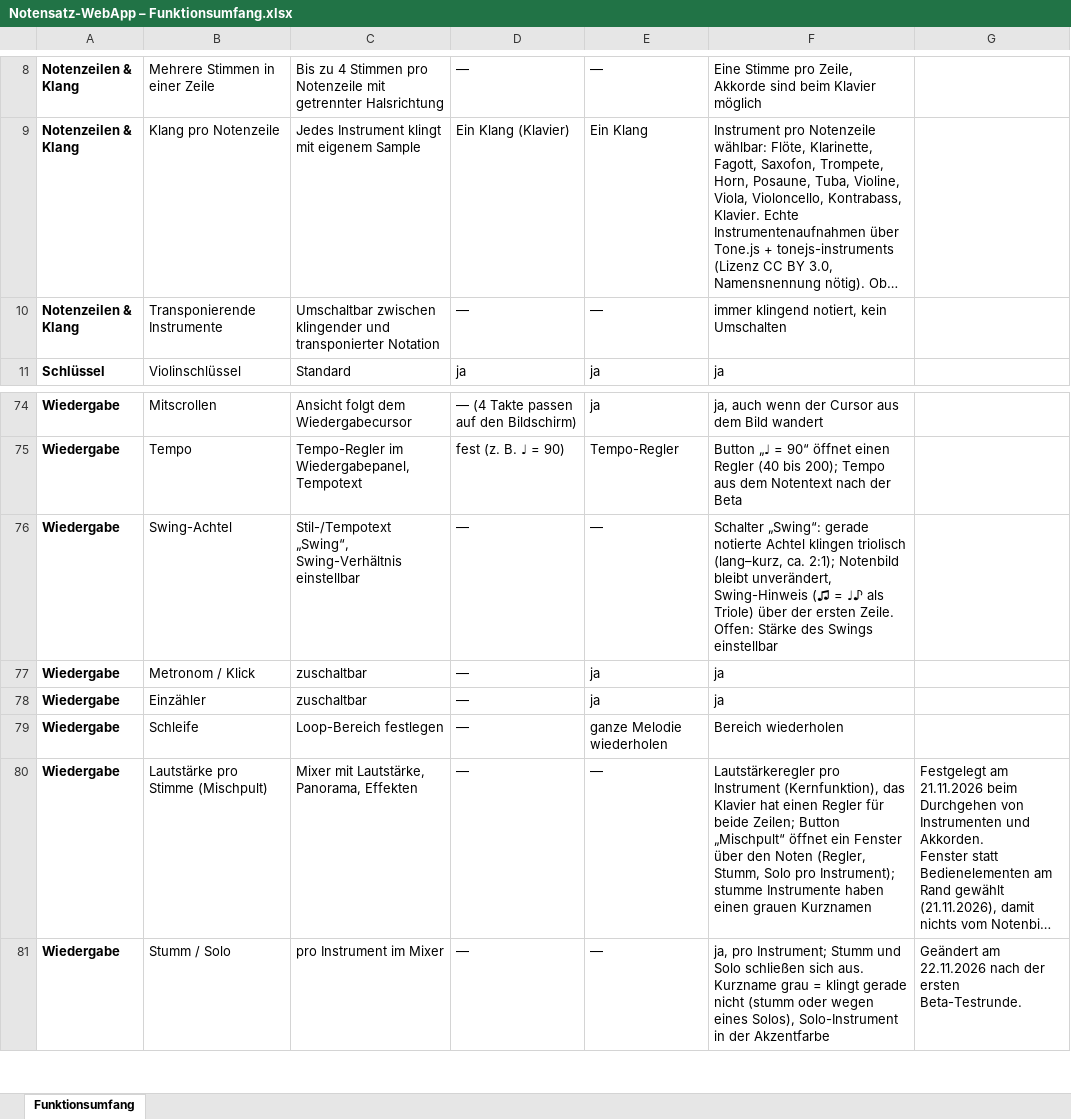
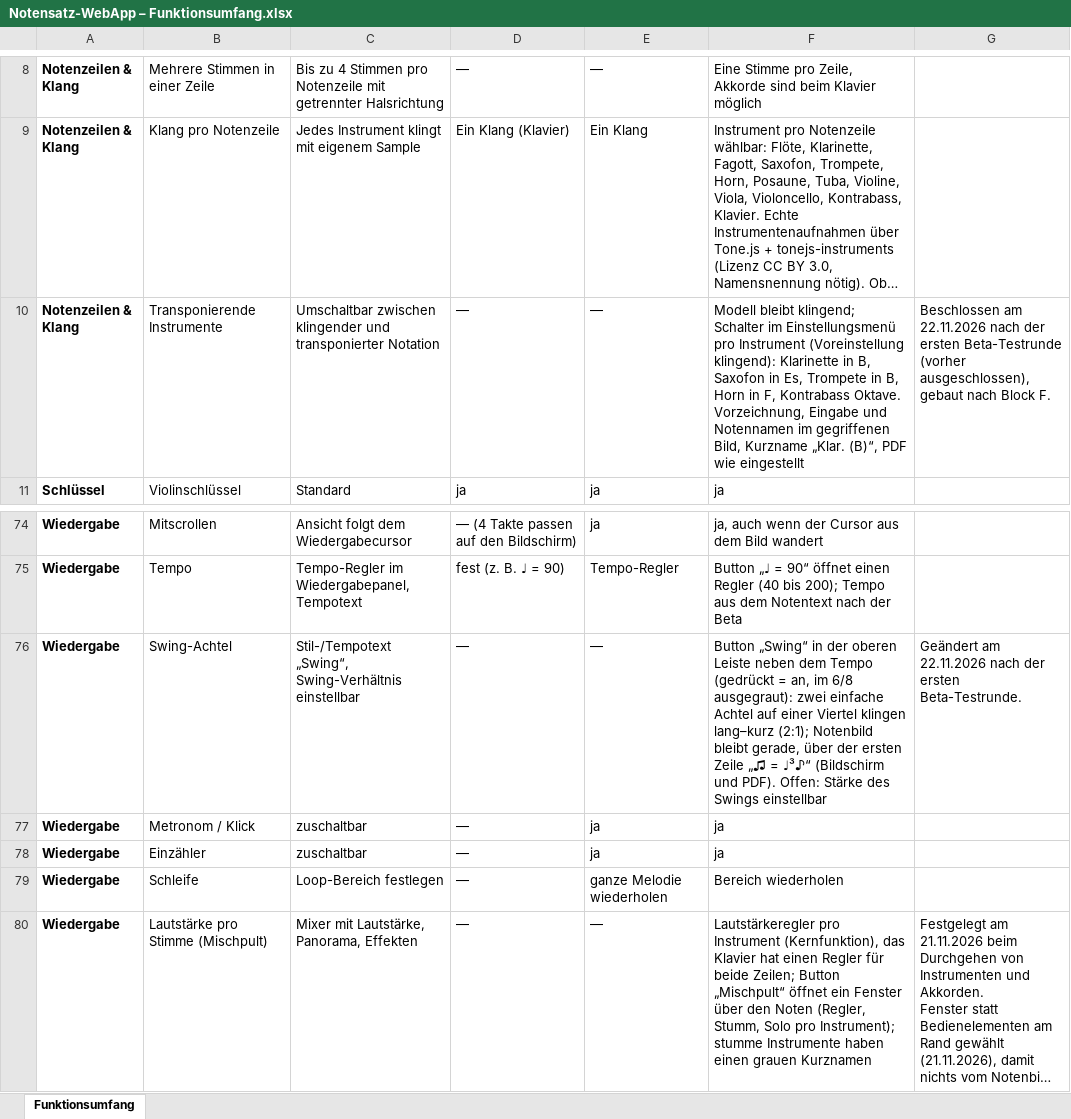
Before and after one commit to jonathan-1414/fermate, an Excel workbook: docs/Notensatz-WebApp – Funktionsumfang.xlsx, sheet Funktionsumfang, drawn as a sheet; only a part is shown, gaps mark what is left out; the shorter side is filled out with more unchanged rows; long unchanged cells end in …; values as stored, in another font and other column widths than the file's, no borders; the diff names each change by its address in the sheet, - before the commit and + after, or states it on an @@ line.

```diff
--- a/docs/Notensatz-WebApp – Funktionsumfang.xlsx (sheet Funktionsumfang)
+++ b/docs/Notensatz-WebApp – Funktionsumfang.xlsx (sheet Funktionsumfang)
-F10: immer klingend notiert, kein Umschalten
+F10: Modell bleibt klingend; Schalter im Einstellungsmenü pro Instrument (Voreinstellung klingend): Klarinette in B, Saxofon in Es, Trompete in B, Horn in F, Kontrabass Oktave. Vorzeichnung, Eingabe und Notennamen im gegriffenen Bild, Kurzname „Klar. (B)“, PDF wie eingestellt
-G10: (empty)
+G10: Beschlossen am 22.11.2026 nach der ersten Beta-Testrunde (vorher ausgeschlossen), gebaut nach Block F.
-F76: Schalter „Swing“: gerade notierte Achtel klingen triolisch (lang–kurz, ca. 2:1); Notenbild bleibt unverändert, Swing-Hinweis (♫ = ♩♪ als Triole) über der ersten Zeile. Offen: Stärke…
+F76: Button „Swing“ in der oberen Leiste neben dem Tempo (gedrückt = an, im 6/8 ausgegraut): zwei einfache Achtel auf einer Viertel klingen lang–kurz (2:1); Notenbild bleibt gerade, über der ersten Zeile „♫ = ♩³♪“ (Bildschirm und PDF). Offen: Stärke…
-G76: (empty)
+G76: Geändert am 22.11.2026 nach der ersten Beta-Testrunde.
```
Also changed, not shown: 7 other files.
